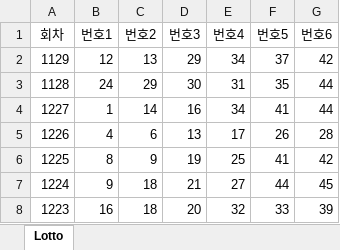
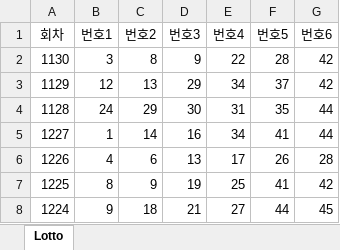
Before and after one commit to illailla-dev/toolbox, an Excel workbook: lotto/lotto.xlsx, sheet Lotto, drawn as a sheet; only a part is shown; the shorter side is filled out with more unchanged rows; values as stored, in another font and other column widths than the file's, no borders; the diff names each change by its address in the sheet, - before the commit and + after, or states it on an @@ line.

```diff
--- a/lotto/lotto.xlsx (sheet Lotto)
+++ b/lotto/lotto.xlsx (sheet Lotto)
+row 2: 1130 | 3 | 8 | 9 | 22 | 28 | 42
```
Also changed, not shown: 9 other files.
